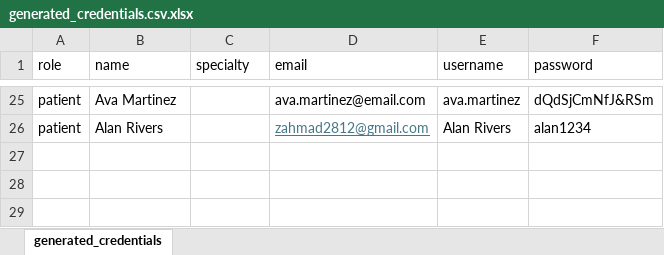
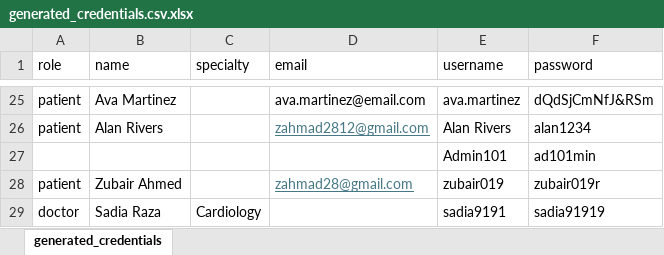
Before and after one commit to zahmed02/PH-ITI-W1T1, an Excel workbook: generated_credentials.csv.xlsx, sheet generated_credentials, drawn as a sheet; only a part is shown, gaps mark what is left out; values as stored, in another font and other column widths than the file's, no borders; the diff names each change by its address in the sheet, - before the commit and + after, or states it on an @@ line.

```diff
--- a/generated_credentials.csv.xlsx (sheet generated_credentials)
+++ b/generated_credentials.csv.xlsx (sheet generated_credentials)
+row 27:  |  |  |  | Admin101 | ad101min
+row 28: patient | Zubair Ahmed |  | zahmad28@gmail.com | zubair019 | zubair019r
+row 29: doctor | Sadia Raza | Cardiology |  | sadia9191 | sadia91919
```
Also changed, not shown: 4 other files.
